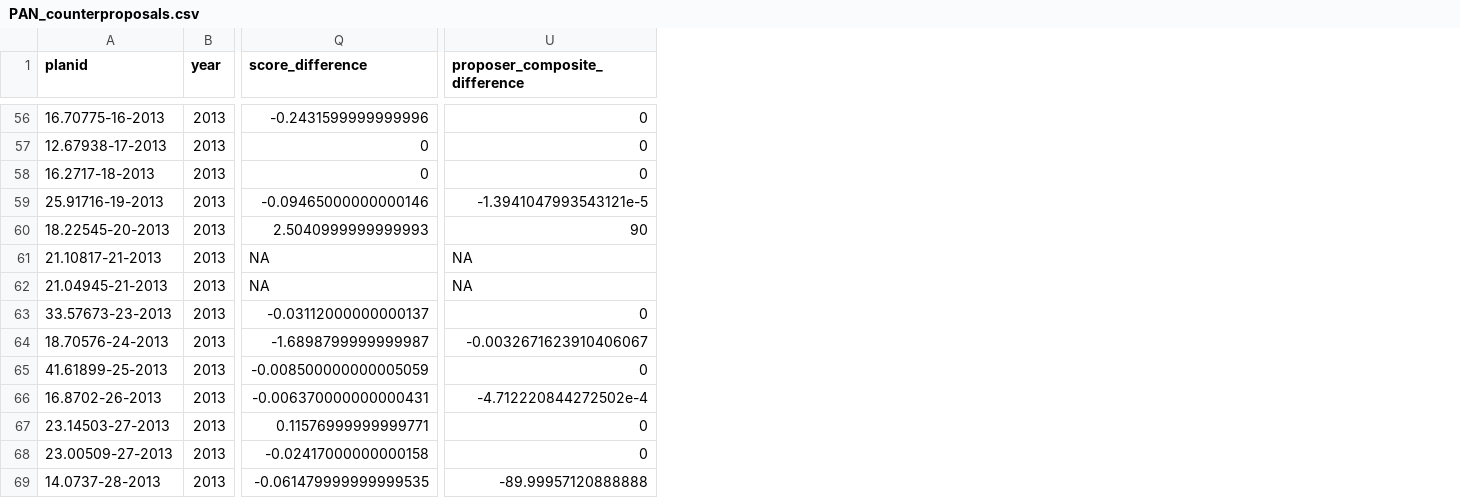
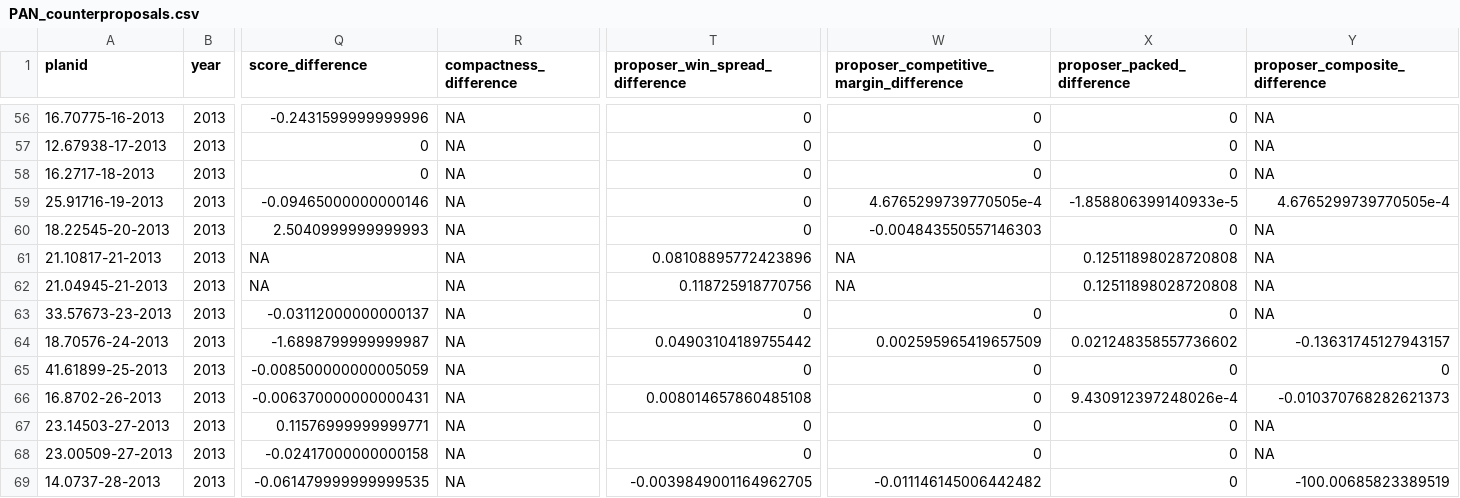
Before and after one commit to MIT-Informatics/mex-open-map, a CSV file: StrategyPaperAnalysis/PAN_counterproposals.csv, drawn as a sheet; only a part is shown, gaps mark what is left out; addresses are those after the commit; the diff covers the shown part only; the diff names each change by its address in the sheet, - before the commit and + after, or states it on an @@ line.

```diff
--- a/StrategyPaperAnalysis/PAN_counterproposals.csv
+++ b/StrategyPaperAnalysis/PAN_counterproposals.csv
+column R (compactness_difference), rows 56-69: all NA
+column T (proposer_win_spread_difference), rows 56-69: 0 | 0 | 0 | 0 | 0 | 0.08108895772423896 | 0.118725918770756 | 0 | 0.04903104189755442 | 0 | 0.008014657860485108 | 0 | 0 | -0.0039849001164962705
+column W, row 1: proposer_competitive_margin_difference; rows 56-69: 0 | 0 | 0 | 4.6765299739770505e-4 | -0.004843550557146303 | NA | NA | 0 | 0.002595965419657509 | 0 | 0 | 0 | 0 | -0.011146145006442482
+column X (proposer_packed_difference), rows 56-69: 0 | 0 | 0 | -1.858806399140933e-5 | 0 | 0.12511898028720808 | 0.12511898028720808 | 0 | 0.021248358557736602 | 0 | 9.430912397248026e-4 | 0 | 0 | 0
-Y56:Y58 (proposer_composite_difference): 0
+Y56:Y58 (proposer_composite_difference): NA
-Y59 (proposer_composite_difference): -1.3941047993543121e-5
+Y59 (proposer_composite_difference): 4.6765299739770505e-4
-Y60 (proposer_composite_difference): 90
+Y60 (proposer_composite_difference): NA
-Y63 (proposer_composite_difference): 0
+Y63 (proposer_composite_difference): NA
-Y64 (proposer_composite_difference): -0.0032671623910406067
+Y64 (proposer_composite_difference): -0.13631745127943157
-Y66 (proposer_composite_difference): -4.712220844272502e-4
+Y66 (proposer_composite_difference): -0.010370768282621373
-Y67:Y68 (proposer_composite_difference): 0
+Y67:Y68 (proposer_composite_difference): NA
-Y69 (proposer_composite_difference): -89.99957120888888
+Y69 (proposer_composite_difference): -100.00685823389519
```
Also changed, not shown: 105 edited cells elsewhere in this file, 4 other files.
